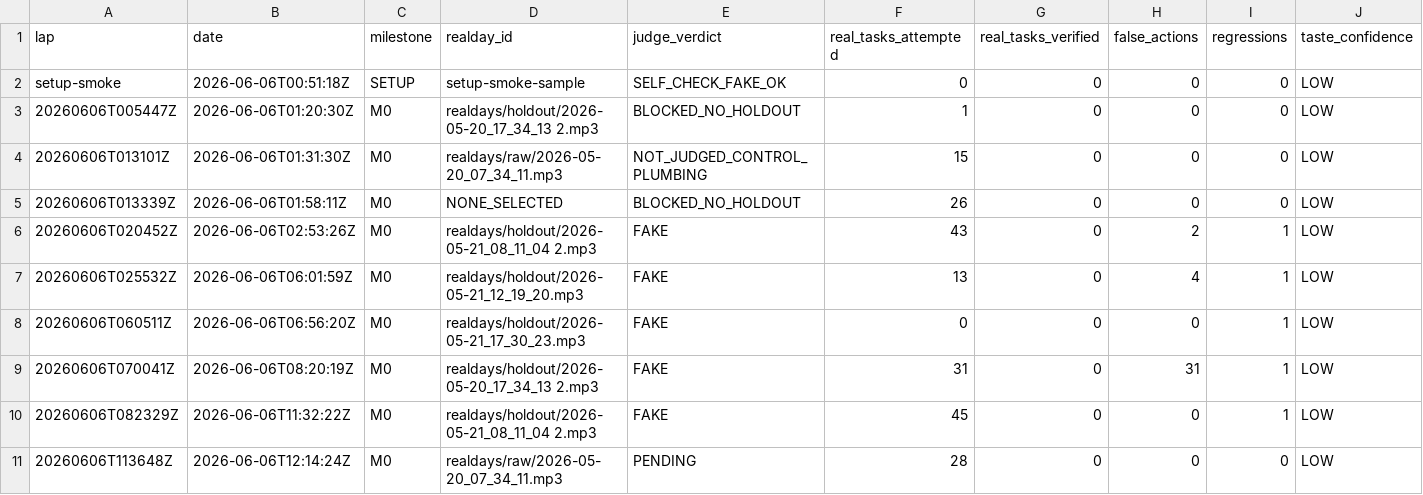
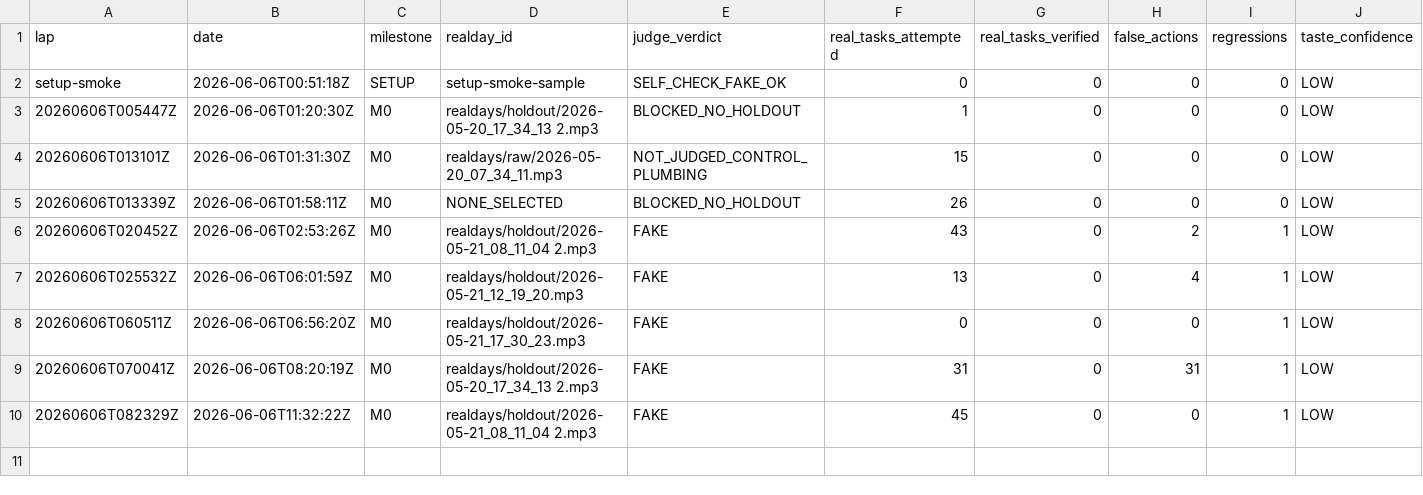
Before and after one commit to anticipation-labs/Anticipy, a CSV file: logs/scorecard.csv, drawn as a sheet; only a part is shown; rows hold the shown columns only; the diff names each change by its address in the sheet, - before the commit and + after, or states it on an @@ line.

Commit message:
Revert "Block support-only action completions"
This reverts commit 7623805bdb31f0f9883a00d8e88d53cc0a7eff19.

```diff
--- a/logs/scorecard.csv
+++ b/logs/scorecard.csv
-row 11: 20260606T113648Z | 2026-06-06T12:14:24Z | M0 | realdays/raw/2026-05-20_07_34_11.mp3 | PENDING | 28 | 0 | 0 | 0 | LOW
```
Also changed, not shown: 4 other files.
